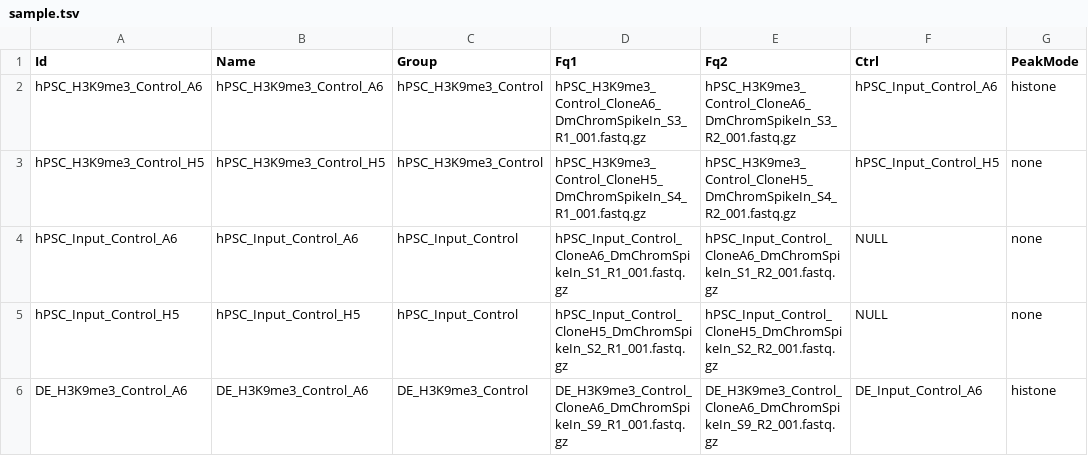
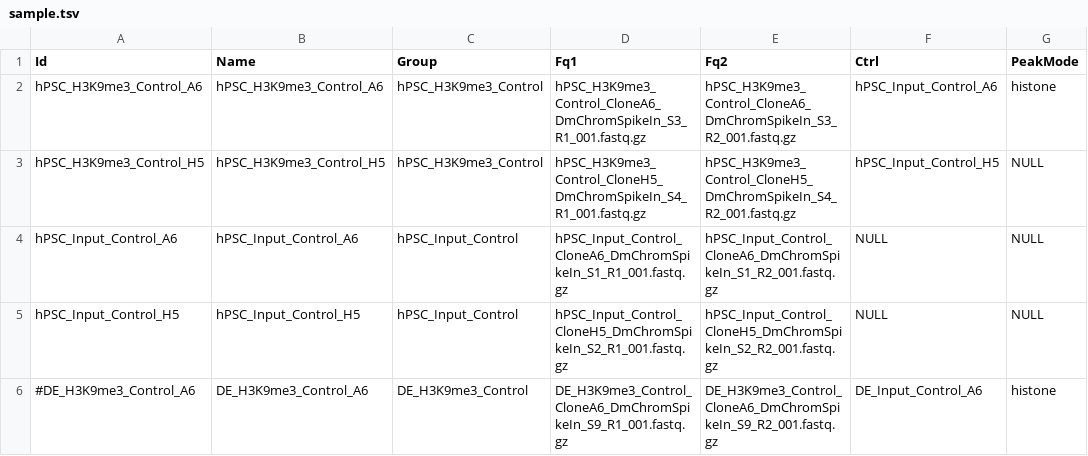
Before and after one commit to hwlim/Cutlery, a TSV file: Snakemake.bySample/sample.tsv, drawn as a sheet.

```diff
--- a/Snakemake.bySample/sample.tsv
+++ b/Snakemake.bySample/sample.tsv
@@ -2,5 +2,5 @@ Id	Name	Group	Fq1	Fq2	Ctrl	PeakMode
 hPSC_H3K9me3_Control_A6	hPSC_H3K9me3_Control_A6	hPSC_H3K9me3_Control	hPSC_H3K9me3_Control_CloneA6_DmChromSpikeIn_S3_R1_001.fastq.gz	hPSC_H3K9me3_Control_CloneA6_DmChromSpikeIn_S3_R2_001.fastq.gz	hPSC_Input_Control_A6	histone
-hPSC_H3K9me3_Control_H5	hPSC_H3K9me3_Control_H5	hPSC_H3K9me3_Control	hPSC_H3K9me3_Control_CloneH5_DmChromSpikeIn_S4_R1_001.fastq.gz	hPSC_H3K9me3_Control_CloneH5_DmChromSpikeIn_S4_R2_001.fastq.gz	hPSC_Input_Control_H5	none
-hPSC_Input_Control_A6	hPSC_Input_Control_A6	hPSC_Input_Control	hPSC_Input_Control_CloneA6_DmChromSpikeIn_S1_R1_001.fastq.gz	hPSC_Input_Control_CloneA6_DmChromSpikeIn_S1_R2_001.fastq.gz	NULL	none
-hPSC_Input_Control_H5	hPSC_Input_Control_H5	hPSC_Input_Control	hPSC_Input_Control_CloneH5_DmChromSpikeIn_S2_R1_001.fastq.gz	hPSC_Input_Control_CloneH5_DmChromSpikeIn_S2_R2_001.fastq.gz	NULL	none
-DE_H3K9me3_Control_A6	DE_H3K9me3_Control_A6	DE_H3K9me3_Control	DE_H3K9me3_Control_CloneA6_DmChromSpikeIn_S9_R1_001.fastq.gz	DE_H3K9me3_Control_CloneA6_DmChromSpikeIn_S9_R2_001.fastq.gz	DE_Input_Control_A6	histone
+hPSC_H3K9me3_Control_H5	hPSC_H3K9me3_Control_H5	hPSC_H3K9me3_Control	hPSC_H3K9me3_Control_CloneH5_DmChromSpikeIn_S4_R1_001.fastq.gz	hPSC_H3K9me3_Control_CloneH5_DmChromSpikeIn_S4_R2_001.fastq.gz	hPSC_Input_Control_H5	NULL
+hPSC_Input_Control_A6	hPSC_Input_Control_A6	hPSC_Input_Control	hPSC_Input_Control_CloneA6_DmChromSpikeIn_S1_R1_001.fastq.gz	hPSC_Input_Control_CloneA6_DmChromSpikeIn_S1_R2_001.fastq.gz	NULL	NULL
+hPSC_Input_Control_H5	hPSC_Input_Control_H5	hPSC_Input_Control	hPSC_Input_Control_CloneH5_DmChromSpikeIn_S2_R1_001.fastq.gz	hPSC_Input_Control_CloneH5_DmChromSpikeIn_S2_R2_001.fastq.gz	NULL	NULL
+#DE_H3K9me3_Control_A6	DE_H3K9me3_Control_A6	DE_H3K9me3_Control	DE_H3K9me3_Control_CloneA6_DmChromSpikeIn_S9_R1_001.fastq.gz	DE_H3K9me3_Control_CloneA6_DmChromSpikeIn_S9_R2_001.fastq.gz	DE_Input_Control_A6	histone
```
Also changed, not shown: 3 other files.
